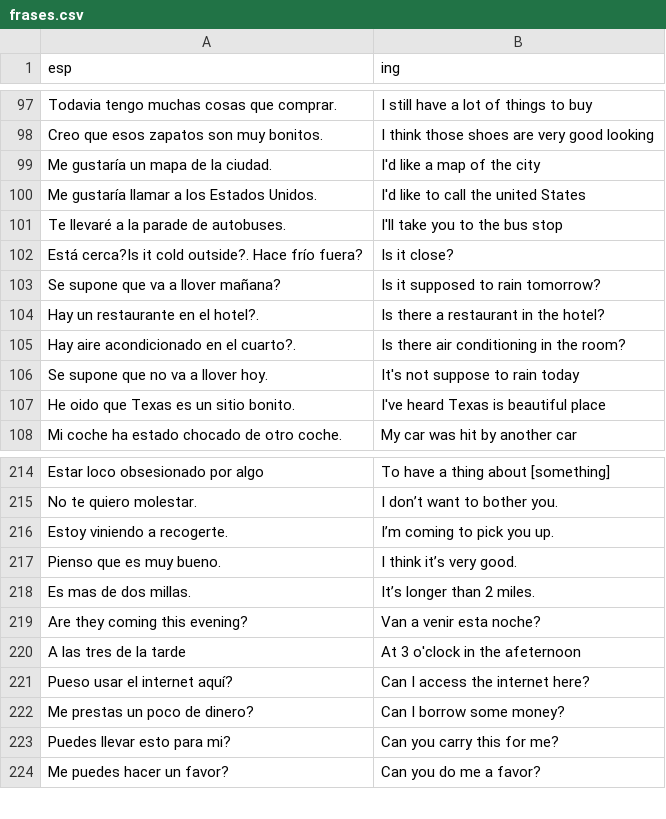
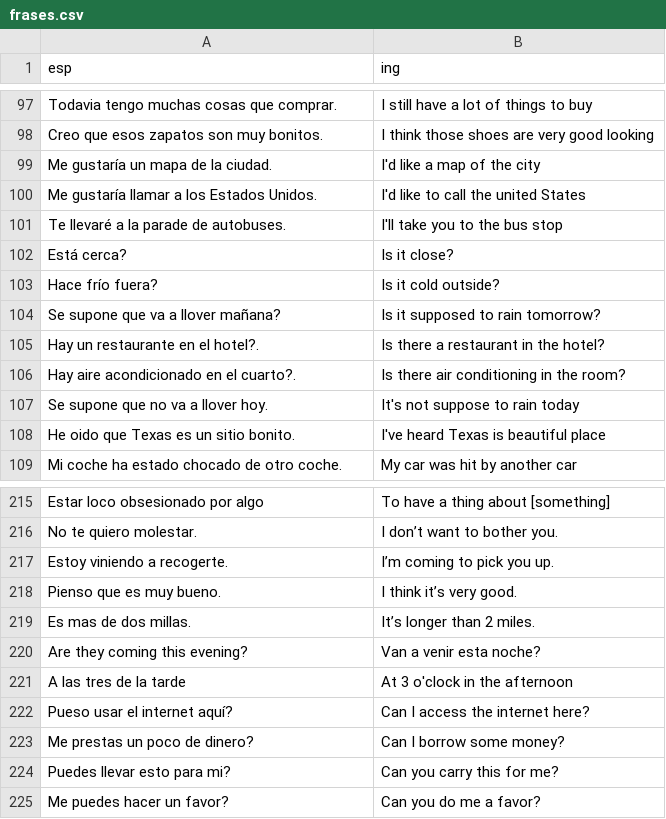
Before and after one commit to ArbeyAragon/Dictionary, a CSV file: dictionaries/frases.csv, drawn as a sheet; only a part is shown, gaps mark what is left out.

Commit message:
Fix worlds

```diff
--- a/dictionaries/frases.csv
+++ b/dictionaries/frases.csv
@@ -101,3 +101,4 @@ Me gustaría llamar a los Estados Unidos.,I'd like to call the united States
 Te llevaré a la parade de autobuses.,I'll take you to the bus stop
-Está cerca?Is it cold outside?. Hace frío fuera?,Is it close?
+Está cerca?,Is it close?
+Hace frío fuera?,Is it cold outside?
 Se supone que va a llover mañana?, Is it supposed to rain tomorrow?
@@ -219,3 +220,3 @@ Es mas de dos millas.,It’s longer than 2 miles.
 Are they coming this evening?, Van a venir esta noche?
-A las tres de la tarde,At 3 o'clock in the afeternoon
+A las tres de la tarde,At 3 o'clock in the afternoon
 Pueso usar el internet aquí?,Can I access the internet here?
```
